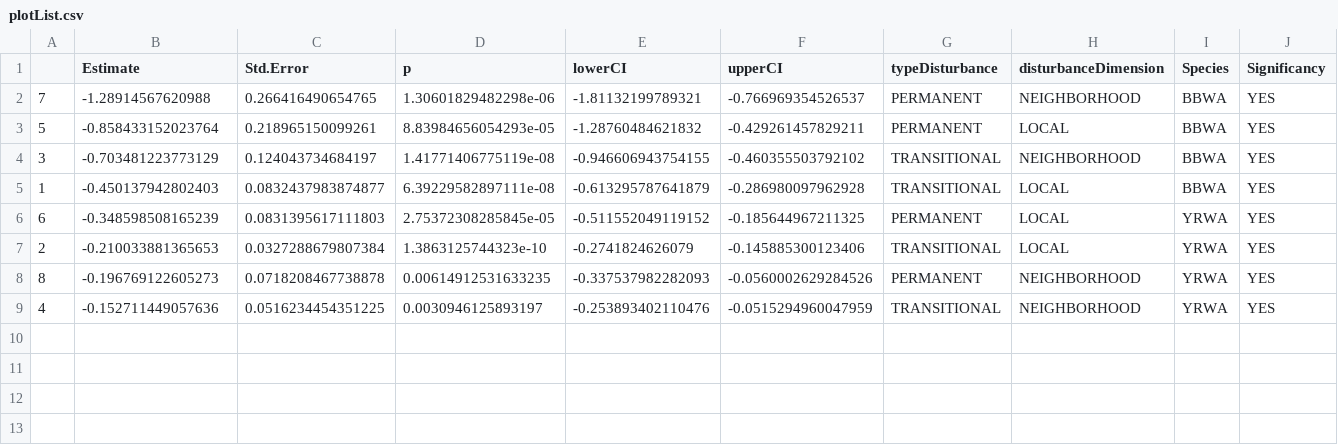
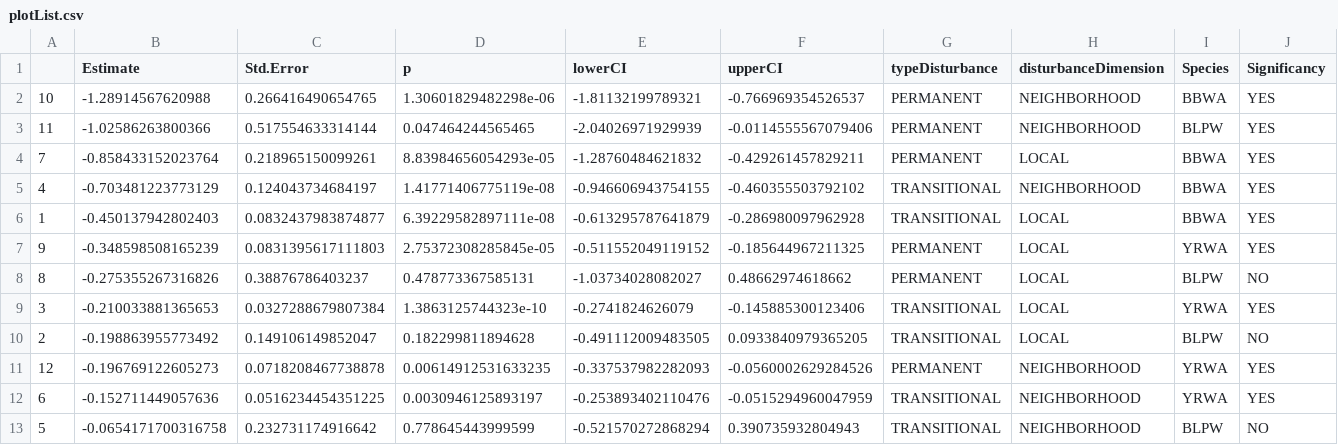
Before and after one commit to tati-micheletti/borealBirdsAndForestry, a CSV file: outputs/plotList.csv, drawn as a sheet.

Commit message:
updated outputs for tests

```diff
--- a/outputs/plotList.csv
+++ b/outputs/plotList.csv
@@ -1,9 +1,13 @@
 "","Estimate","Std.Error","p","lowerCI","upperCI","typeDisturbance","disturbanceDimension","Species","Significancy"
-"7",-1.28914567620988,0.266416490654765,1.30601829482298e-06,-1.81132199789321,-0.766969354526537,"PERMANENT","NEIGHBORHOOD","BBWA","YES"
-"5",-0.858433152023764,0.218965150099261,8.83984656054293e-05,-1.28760484621832,-0.429261457829211,"PERMANENT","LOCAL","BBWA","YES"
-"3",-0.703481223773129,0.124043734684197,1.41771406775119e-08,-0.946606943754155,-0.460355503792102,"TRANSITIONAL","NEIGHBORHOOD","BBWA","YES"
+"10",-1.28914567620988,0.266416490654765,1.30601829482298e-06,-1.81132199789321,-0.766969354526537,"PERMANENT","NEIGHBORHOOD","BBWA","YES"
+"11",-1.02586263800366,0.517554633314144,0.047464244565465,-2.04026971929939,-0.0114555567079406,"PERMANENT","NEIGHBORHOOD","BLPW","YES"
+"7",-0.858433152023764,0.218965150099261,8.83984656054293e-05,-1.28760484621832,-0.429261457829211,"PERMANENT","LOCAL","BBWA","YES"
+"4",-0.703481223773129,0.124043734684197,1.41771406775119e-08,-0.946606943754155,-0.460355503792102,"TRANSITIONAL","NEIGHBORHOOD","BBWA","YES"
 "1",-0.450137942802403,0.0832437983874877,6.39229582897111e-08,-0.613295787641879,-0.286980097962928,"TRANSITIONAL","LOCAL","BBWA","YES"
-"6",-0.348598508165239,0.0831395617111803,2.75372308285845e-05,-0.511552049119152,-0.185644967211325,"PERMANENT","LOCAL","YRWA","YES"
-"2",-0.210033881365653,0.0327288679807384,1.3863125744323e-10,-0.2741824626079,-0.145885300123406,"TRANSITIONAL","LOCAL","YRWA","YES"
-"8",-0.196769122605273,0.0718208467738878,0.00614912531633235,-0.337537982282093,-0.0560002629284526,"PERMANENT","NEIGHBORHOOD","YRWA","YES"
-"4",-0.152711449057636,0.0516234454351225,0.0030946125893197,-0.253893402110476,-0.0515294960047959,"TRANSITIONAL","NEIGHBORHOOD","YRWA","YES"
+"9",-0.348598508165239,0.0831395617111803,2.75372308285845e-05,-0.511552049119152,-0.185644967211325,"PERMANENT","LOCAL","YRWA","YES"
+"8",-0.275355267316826,0.38876786403237,0.478773367585131,-1.03734028082027,0.48662974618662,"PERMANENT","LOCAL","BLPW","NO"
+"3",-0.210033881365653,0.0327288679807384,1.3863125744323e-10,-0.2741824626079,-0.145885300123406,"TRANSITIONAL","LOCAL","YRWA","YES"
+"2",-0.198863955773492,0.149106149852047,0.182299811894628,-0.491112009483505,0.0933840979365205,"TRANSITIONAL","LOCAL","BLPW","NO"
+"12",-0.196769122605273,0.0718208467738878,0.00614912531633235,-0.337537982282093,-0.0560002629284526,"PERMANENT","NEIGHBORHOOD","YRWA","YES"
+"6",-0.152711449057636,0.0516234454351225,0.0030946125893197,-0.253893402110476,-0.0515294960047959,"TRANSITIONAL","NEIGHBORHOOD","YRWA","YES"
+"5",-0.0654171700316758,0.232731174916642,0.778645443999599,-0.521570272868294,0.390735932804943,"TRANSITIONAL","NEIGHBORHOOD","BLPW","NO"
```
Also changed, not shown: outputs/TableS1-1.csv, outputs/TableS1-2.csv.
